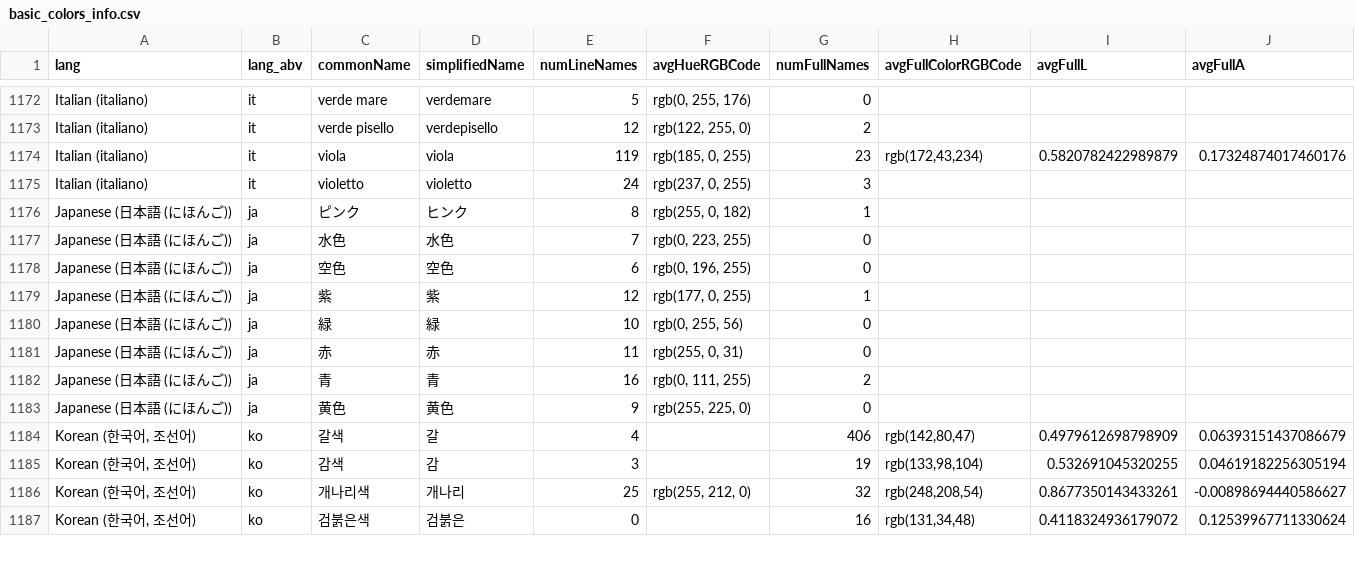
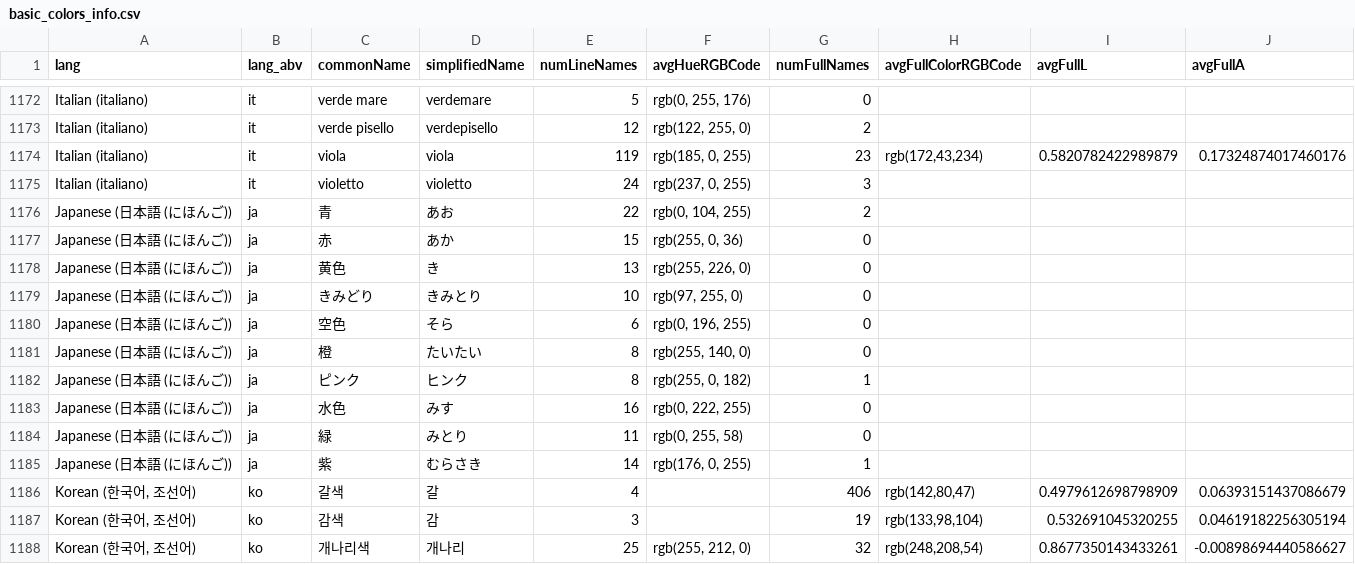
Before and after one commit to uwdata/color-naming-in-different-languages, a CSV file: model/basic_colors_info.csv, drawn as a sheet; only a part is shown, gaps mark what is left out; the shorter side is filled out with more unchanged rows; removed rows and columns are numbered as before the commit, all else as after; rows hold the shown columns only; the diff names each change by its address in the sheet, - before the commit and + after, or states it on an @@ line.

```diff
--- a/model/basic_colors_info.csv
+++ b/model/basic_colors_info.csv
+row 1176: Japanese (日本語 (にほんご)) | ja | 青 | あお | 22 | rgb(0, 104, 255) | 2
+row 1177: Japanese (日本語 (にほんご)) | ja | 赤 | あか | 15 | rgb(255, 0, 36) | 0
+row 1178: Japanese (日本語 (にほんご)) | ja | 黄色 | き | 13 | rgb(255, 226, 0) | 0
+row 1179: Japanese (日本語 (にほんご)) | ja | きみどり | きみとり | 10 | rgb(97, 255, 0) | 0
+row 1180: Japanese (日本語 (にほんご)) | ja | 空色 | そら | 6 | rgb(0, 196, 255) | 0
+row 1181: Japanese (日本語 (にほんご)) | ja | 橙 | たいたい | 8 | rgb(255, 140, 0) | 0
-D1183 (simplifiedName): 水色
+D1183 (simplifiedName): みす
-E1183 (numLineNames): 7
+E1183 (numLineNames): 16
-F1183 (avgHueRGBCode): rgb(0, 223, 255)
+F1183 (avgHueRGBCode): rgb(0, 222, 255)
-row 1178: Japanese (日本語 (にほんご)) | ja | 空色 | 空色 | 6 | rgb(0, 196, 255) | 0
+row 1184: Japanese (日本語 (にほんご)) | ja | 緑 | みとり | 11 | rgb(0, 255, 58) | 0
-D1185 (simplifiedName): 紫
+D1185 (simplifiedName): むらさき
-E1185 (numLineNames): 12
+E1185 (numLineNames): 14
-F1185 (avgHueRGBCode): rgb(177, 0, 255)
+F1185 (avgHueRGBCode): rgb(176, 0, 255)
-row 1180: Japanese (日本語 (にほんご)) | ja | 緑 | 緑 | 10 | rgb(0, 255, 56) | 0
-row 1181: Japanese (日本語 (にほんご)) | ja | 赤 | 赤 | 11 | rgb(255, 0, 31) | 0
-row 1182: Japanese (日本語 (にほんご)) | ja | 青 | 青 | 16 | rgb(0, 111, 255) | 2
-row 1183: Japanese (日本語 (にほんご)) | ja | 黄色 | 黄色 | 9 | rgb(255, 225, 0) | 0
```
Also changed, not shown: model/cleaned_color_data_by_lang/cleaned_color_names-ja.csv, model/color_info_by_lang/basic_colors_info_ja.csv, 8 other files.
